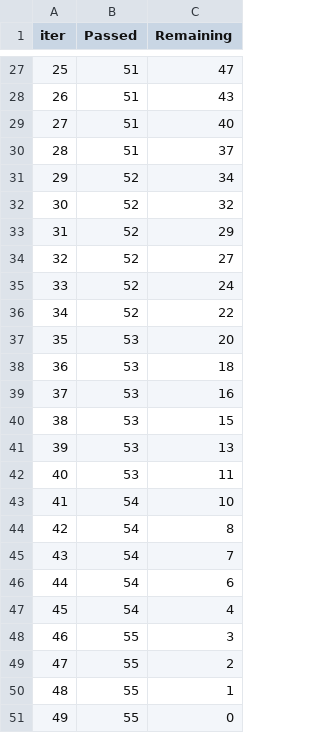
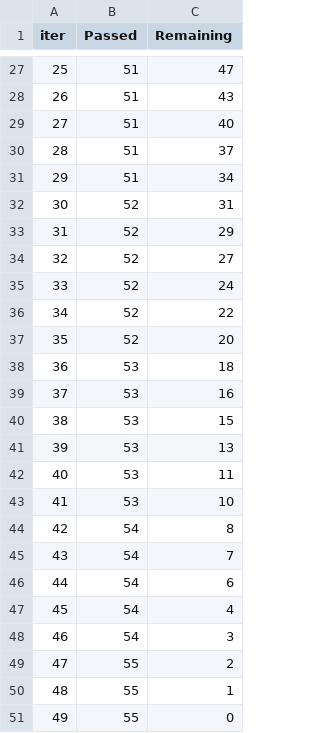
Before and after one commit to HohohoCode/AI-SECURITY-SUITE-LINUX-MINT-E-UBUNTU, a TSV file: catboost_info/time_left.tsv, drawn as a sheet; only a part is shown, gaps mark what is left out; the diff covers the shown part only.

```diff
--- a/catboost_info/time_left.tsv
+++ b/catboost_info/time_left.tsv
@@ -30,4 +30,4 @@ iter	Passed	Remaining
 28	51	37
-29	52	34
-30	52	32
+29	51	34
+30	52	31
 31	52	29
@@ -36,3 +36,3 @@ iter	Passed	Remaining
 34	52	22
-35	53	20
+35	52	20
 36	53	18
@@ -42,3 +42,3 @@ iter	Passed	Remaining
 40	53	11
-41	54	10
+41	53	10
 42	54	8
@@ -47,3 +47,3 @@ iter	Passed	Remaining
 45	54	4
-46	55	3
+46	54	3
 47	55	2
```
Also changed, not shown: 9 edited cells elsewhere in this file, 5 other files.
